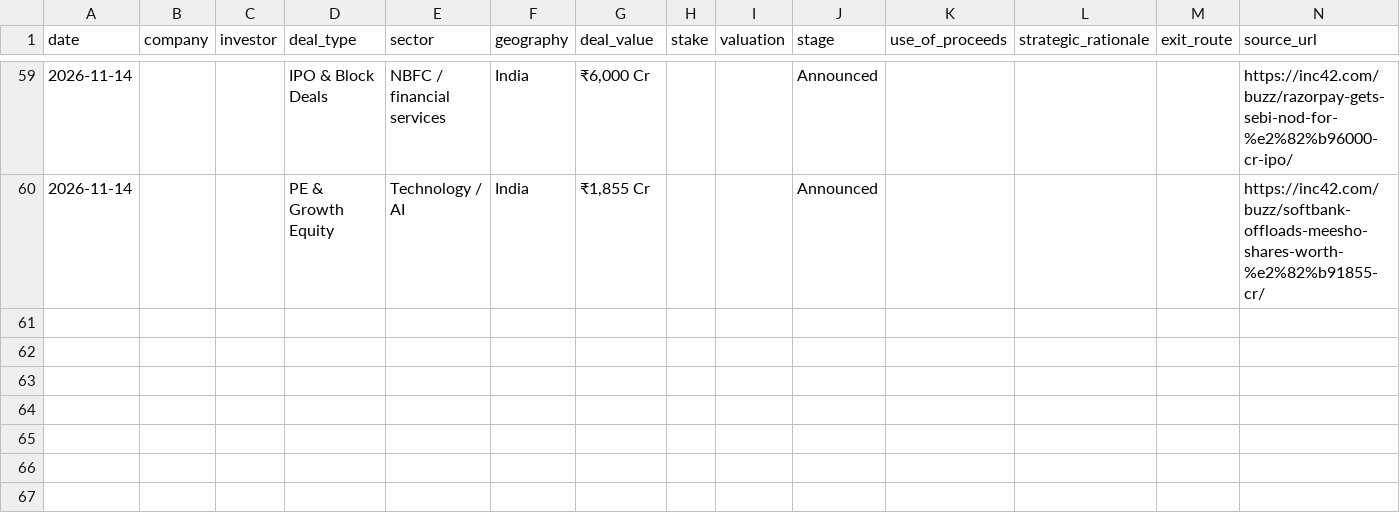
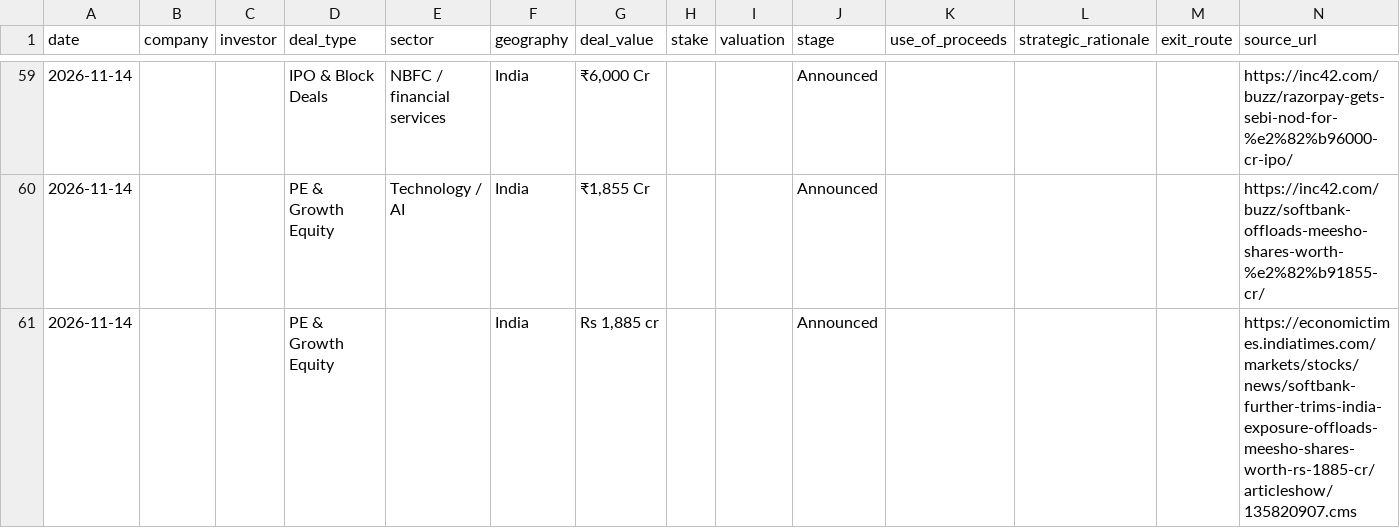
Before and after one commit to aarreev12342/morning-brief, a CSV file: data/pitchbook_style_deals.csv, drawn as a sheet; only a part is shown, gaps mark what is left out.

```diff
--- a/data/pitchbook_style_deals.csv
+++ b/data/pitchbook_style_deals.csv
@@ -60 +60,2 @@ date,company,investor,deal_type,sector,geography,deal_value,stake,valuation,stag
 2026-11-14,,,PE & Growth Equity,Technology / AI,India,"₹1,855 Cr",,,Announced,,,,https://inc42.com/buzz/softbank-offloads-meesho-shares-worth-%e2%82%b91855-cr/
+2026-11-14,,,PE & Growth Equity,,India,"Rs 1,885 cr",,,Announced,,,,https://economictimes.indiatimes.com/markets/stocks/news/softbank-further-trims-india-exposure-offloads-meesho-shares-worth-rs-1885-cr/articleshow/135820907.cms
```
Also changed, not shown: data/deals.csv.
